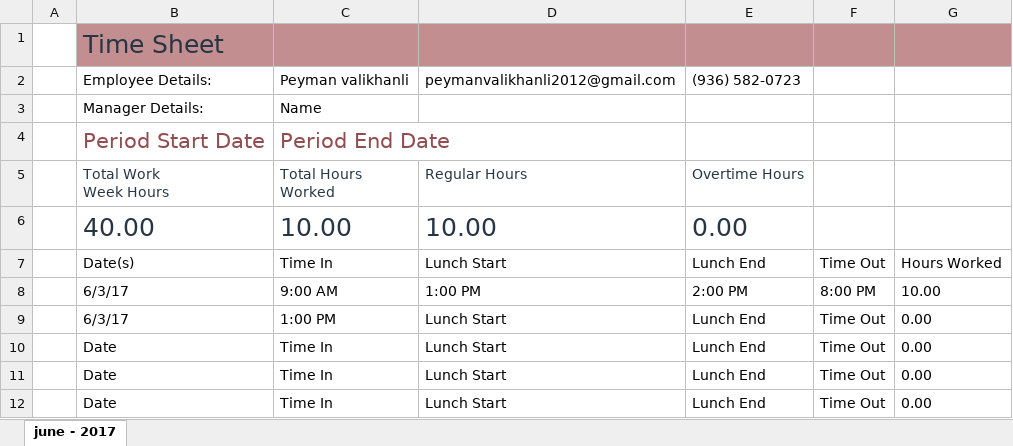
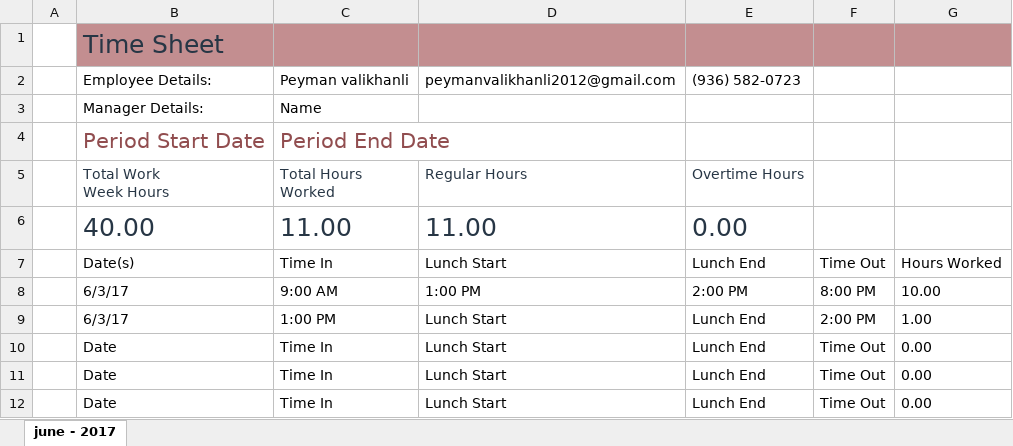
Before and after one commit to p3web/school_panel_2017-june-1_z, an Excel workbook: documentation/timing/Time Sheet1.xlsx, sheet june - 2017, drawn as a sheet; values as stored, in another font and other column widths than the file's, no borders; table styles not drawn; the diff names each change by its address in the sheet, - before the commit and + after, or states it on an @@ line.

Commit message:
timing

```diff
--- a/documentation/timing/Time Sheet1.xlsx (sheet june - 2017)
+++ b/documentation/timing/Time Sheet1.xlsx (sheet june - 2017)
-C6: 10.00
+C6: 11.00
-D6: 10.00
+D6: 11.00
-F9: Time Out
+F9: 2:00 PM
-G9: 0.00
+G9: 1.00
```
